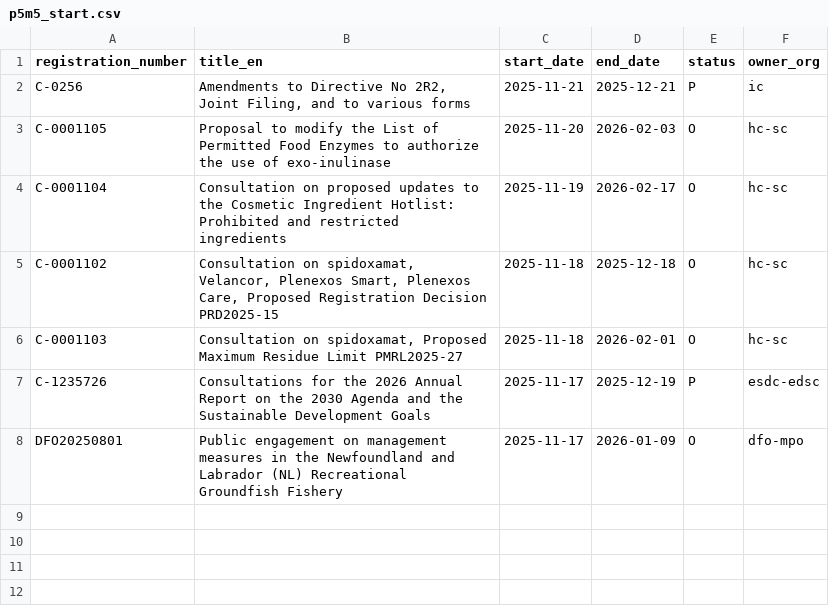
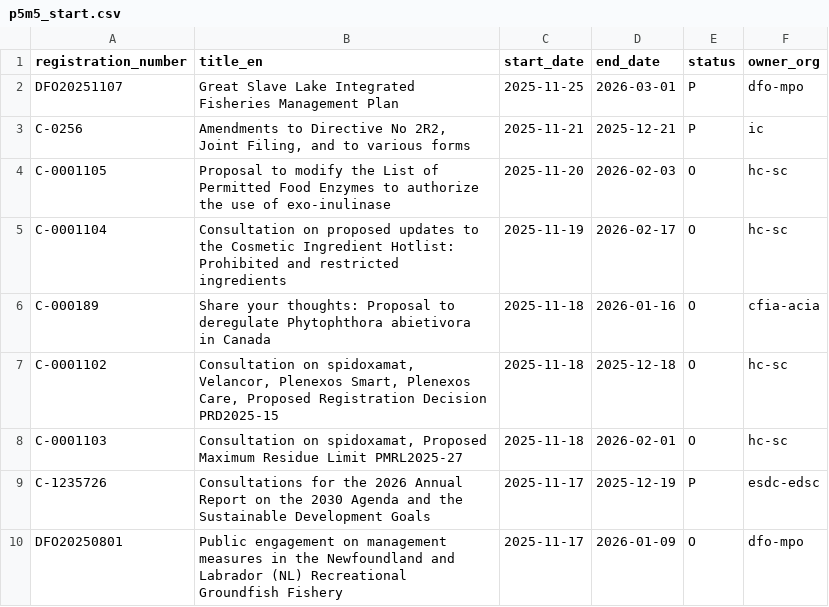
Before and after one commit to PatLittle/Consultations-Tracker, a CSV file: p5m5_start.csv, drawn as a sheet.

```diff
--- a/p5m5_start.csv
+++ b/p5m5_start.csv
@@ -1,2 +1,3 @@
 registration_number,title_en,start_date,end_date,status,owner_org
+DFO20251107,Great Slave Lake Integrated Fisheries Management Plan,2025-11-25,2026-03-01,P,dfo-mpo
 C-0256,"Amendments to Directive No 2R2, Joint Filing, and to various forms",2025-11-21,2025-12-21,P,ic
@@ -4,2 +5,3 @@ C-0001105,Proposal to modify the List of Permitted Food Enzymes to authorize the
 C-0001104,Consultation on proposed updates to the Cosmetic Ingredient Hotlist: Prohibited and restricted ingredients,2025-11-19,2026-02-17,O,hc-sc
+C-000189,Share your thoughts: Proposal to deregulate Phytophthora abietivora in Canada,2025-11-18,2026-01-16,O,cfia-acia
 C-0001102,"Consultation on spidoxamat, Velancor, Plenexos Smart, Plenexos Care, Proposed Registration Decision PRD2025-15",2025-11-18,2025-12-18,O,hc-sc
```
Also changed, not shown: early_close.csv, late_close.csv, 4 other files.
